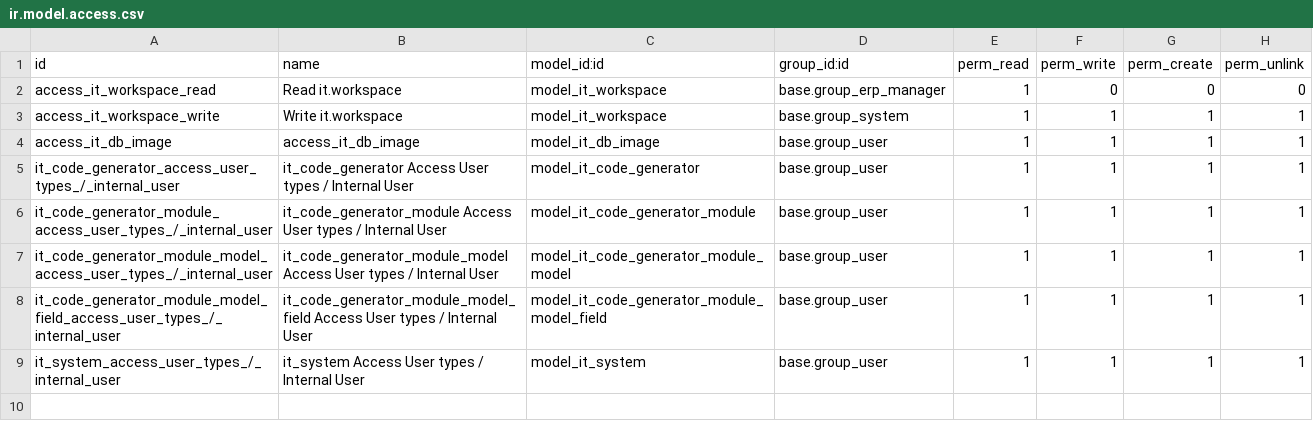
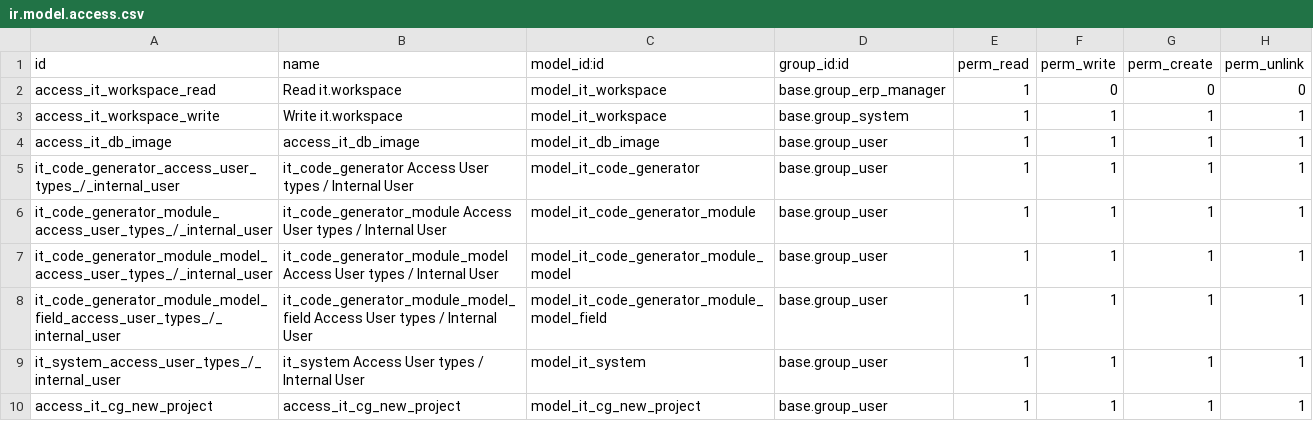
Before and after one commit to gingerchrist/erplibre_addons, a CSV file: erplibre_it/security/ir.model.access.csv, drawn as a sheet; the diff names each change by its address in the sheet, - before the commit and + after, or states it on an @@ line.

Commit message:
[IMP] erplibre_it: implement new project in it.cg.new.project

```diff
--- a/erplibre_it/security/ir.model.access.csv
+++ b/erplibre_it/security/ir.model.access.csv
+row 10: access_it_cg_new_project | access_it_cg_new_project | model_it_cg_new_project | base.group_user | 1 | 1 | 1 | 1
```
Also changed, not shown: 6 other files.
